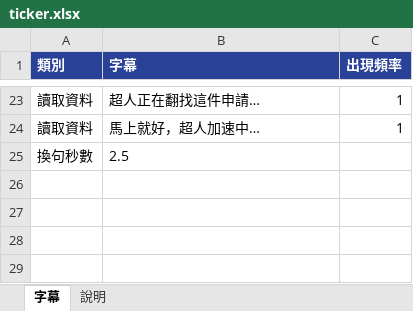
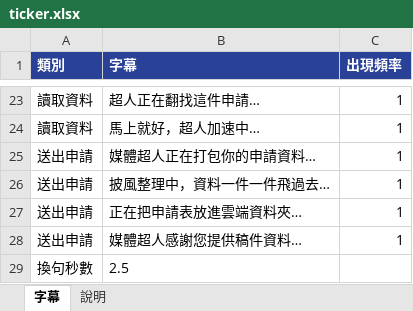
Before and after one commit to KHTechPR/App, an Excel workbook: ticker.xlsx, sheet 字幕, drawn as a sheet; only a part is shown, gaps mark what is left out; values as stored, in another font and other column widths than the file's, no borders; the diff names each change by its address in the sheet, - before the commit and + after, or states it on an @@ line.

```diff
--- a/ticker.xlsx (sheet 字幕)
+++ b/ticker.xlsx (sheet 字幕)
+row 25: 送出申請 | 媒體超人正在打包你的申請資料… | 1
+row 26: 送出申請 | 披風整理中，資料一件一件飛過去… | 1
+row 27: 送出申請 | 正在把申請表放進雲端資料夾… | 1
+row 28: 送出申請 | 媒體超人感謝您提供稿件資料… | 1
```
Also changed, not shown: sheet 說明, 2 other files.
